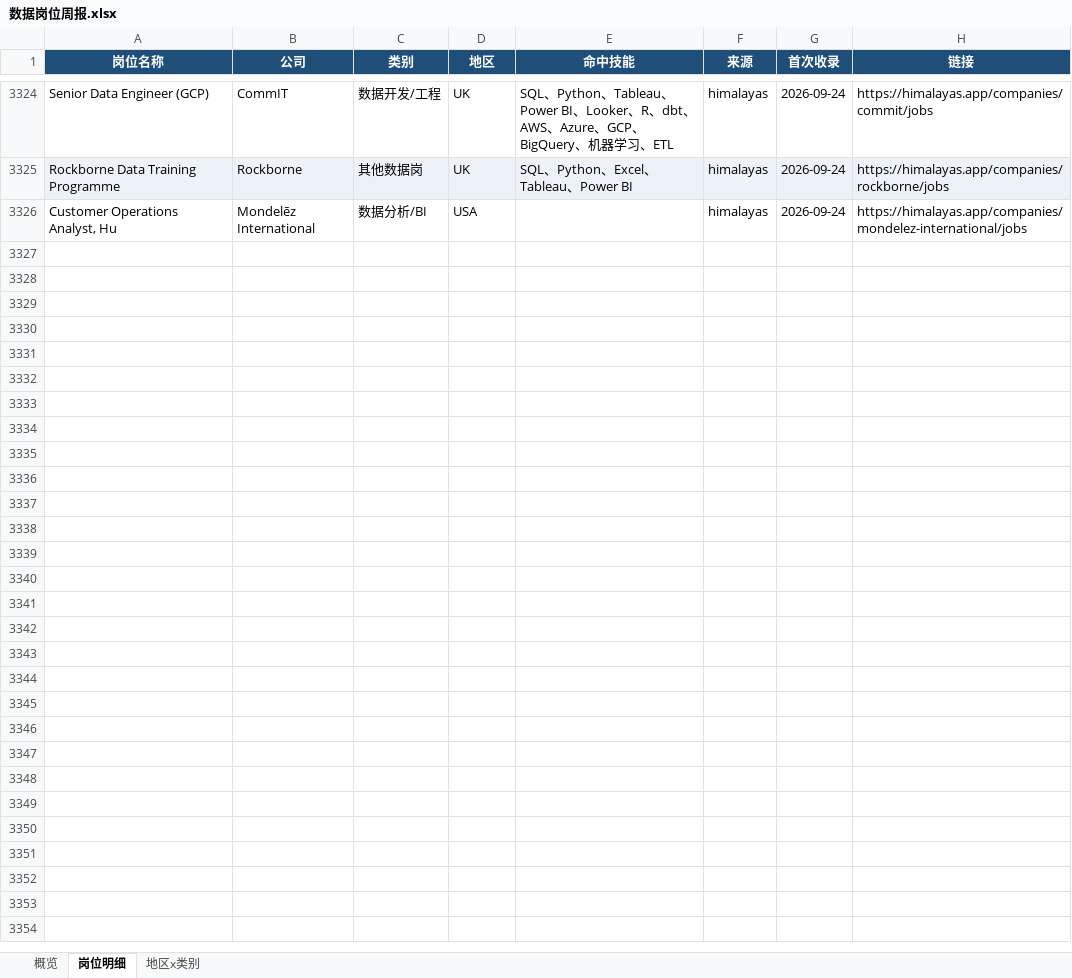
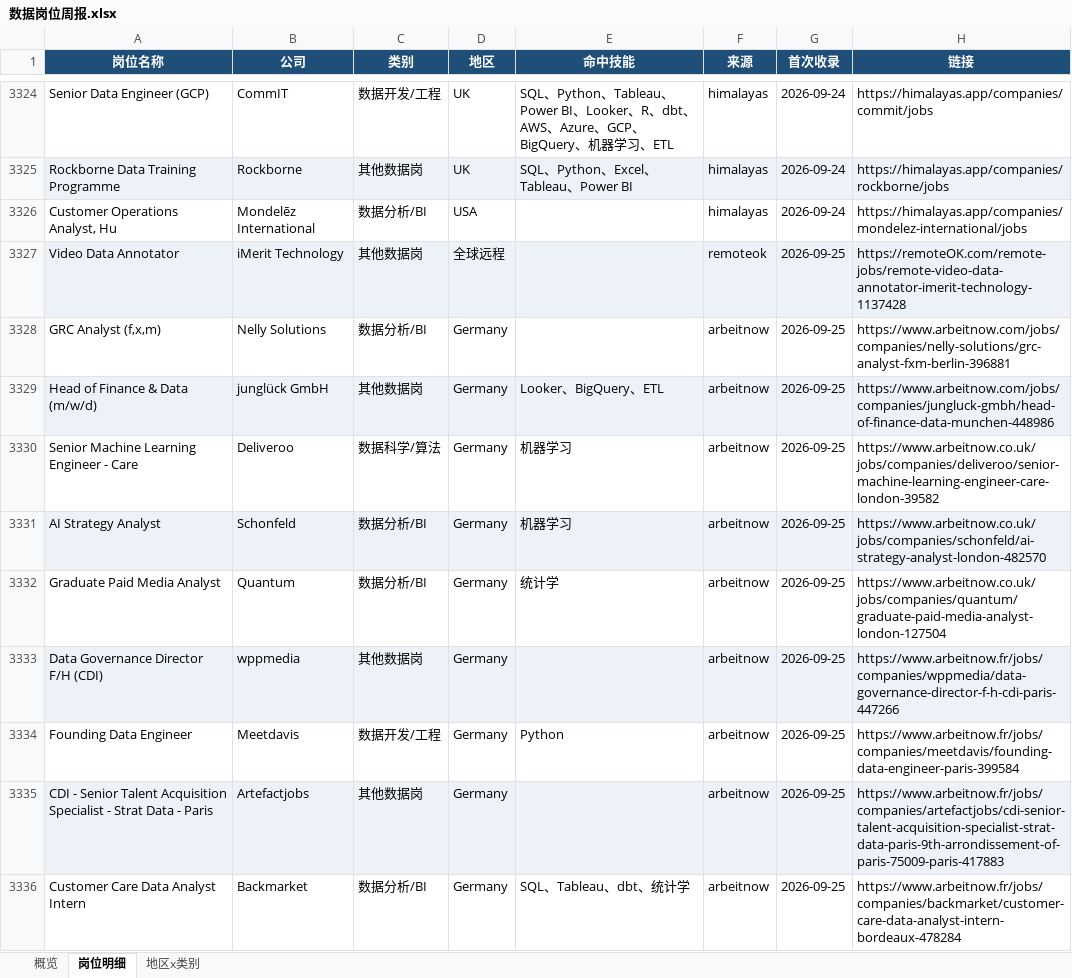
Before and after one commit to EGG-ZERO/da-job-radar, an Excel workbook: reports/数据岗位周报.xlsx, sheet 岗位明细, drawn as a sheet; only a part is shown, gaps mark what is left out; values as stored, in another font and other column widths than the file's, no borders; the diff covers the shown part only; the diff names each change by its address in the sheet, - before the commit and + after, or states it on an @@ line.

```diff
--- a/reports/数据岗位周报.xlsx (sheet 岗位明细)
+++ b/reports/数据岗位周报.xlsx (sheet 岗位明细)
+row 3327: Video Data Annotator | iMerit Technology | 其他数据岗 | 全球远程 |  | remoteok | 2026-09-25 | https://remoteOK.com/remote-jobs/remote-video-data-annotator-imerit-technology-1137428
+row 3328: GRC Analyst (f,x,m) | Nelly Solutions | 数据分析/BI | Germany |  | arbeitnow | 2026-09-25 | https://www.arbeitnow.com/jobs/companies/nelly-solutions/grc-analyst-fxm-berlin-396881
+row 3329: Head of Finance & Data (m/w/d) | junglück GmbH | 其他数据岗 | Germany | Looker、BigQuery、ETL | arbeitnow | 2026-09-25 | https://www.arbeitnow.com/jobs/companies/jungluck-gmbh/head-of-finance-data-munchen-448986
+row 3330: Senior Machine Learning Engineer - Care | Deliveroo | 数据科学/算法 | Germany | 机器学习 | arbeitnow | 2026-09-25 | https://www.arbeitnow.co.uk/jobs/companies/deliveroo/senior-machine-learning-engineer-care-london-39582
+row 3331: AI Strategy Analyst | Schonfeld | 数据分析/BI | Germany | 机器学习 | arbeitnow | 2026-09-25 | https://www.arbeitnow.co.uk/jobs/companies/schonfeld/ai-strategy-analyst-london-482570
+row 3332: Graduate Paid Media Analyst | Quantum | 数据分析/BI | Germany | 统计学 | arbeitnow | 2026-09-25 | https://www.arbeitnow.co.uk/jobs/companies/quantum/graduate-paid-media-analyst-london-127504
+row 3333: Data Governance Director F/H (CDI) | wppmedia | 其他数据岗 | Germany |  | arbeitnow | 2026-09-25 | https://www.arbeitnow.fr/jobs/companies/wppmedia/data-governance-director-f-h-cdi-paris-447266
+row 3334: Founding Data Engineer | Meetdavis | 数据开发/工程 | Germany | Python | arbeitnow | 2026-09-25 | https://www.arbeitnow.fr/jobs/companies/meetdavis/founding-data-engineer-paris-399584
+row 3335: CDI - Senior Talent Acquisition Specialist - Strat Data - Paris | Artefactjobs | 其他数据岗 | Germany |  | arbeitnow | 2026-09-25 | https://www.arbeitnow.fr/jobs/companies/artefactjobs/cdi-senior-talent-acquisition-specialist-strat-data-paris-9th-arrondissement-of-paris-75009-paris-417883
+row 3336: Customer Care Data Analyst Intern | Backmarket | 数据分析/BI | Germany | SQL、Tableau、dbt、统计学 | arbeitnow | 2026-09-25 | https://www.arbeitnow.fr/jobs/companies/backmarket/customer-care-data-analyst-intern-bordeaux-478284
```
Also changed, not shown: 23 added rows elsewhere in this sheet, sheet 概览, sheet 地区x类别, 5 other files.
